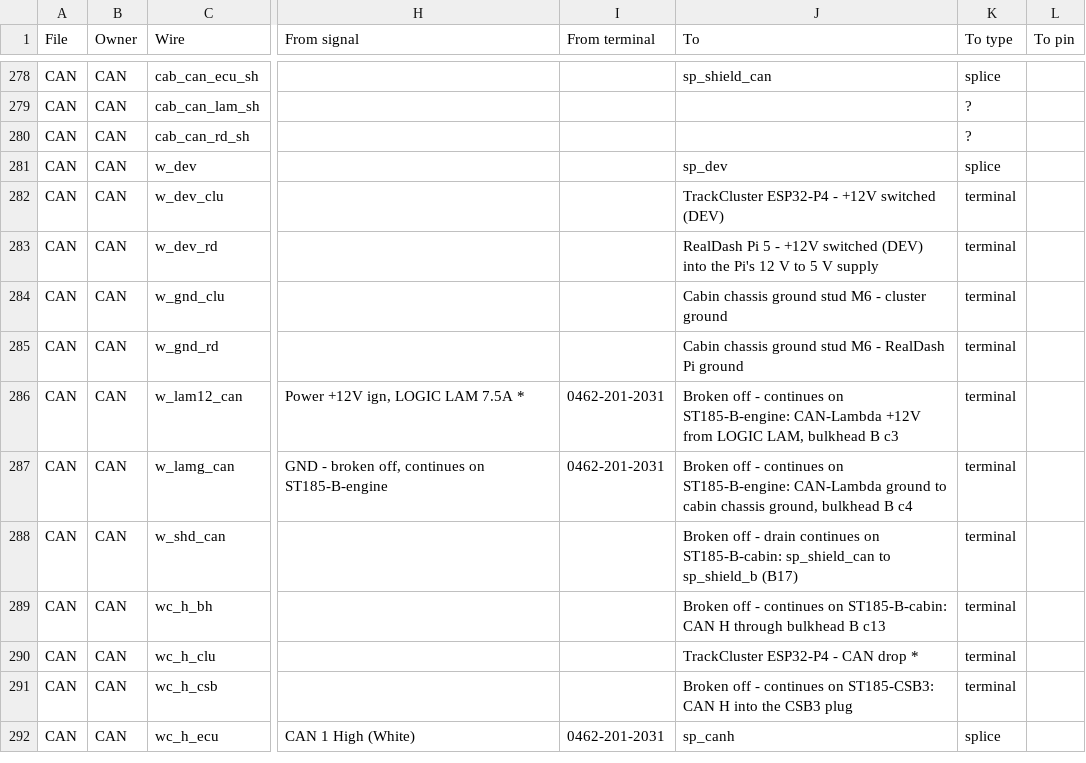
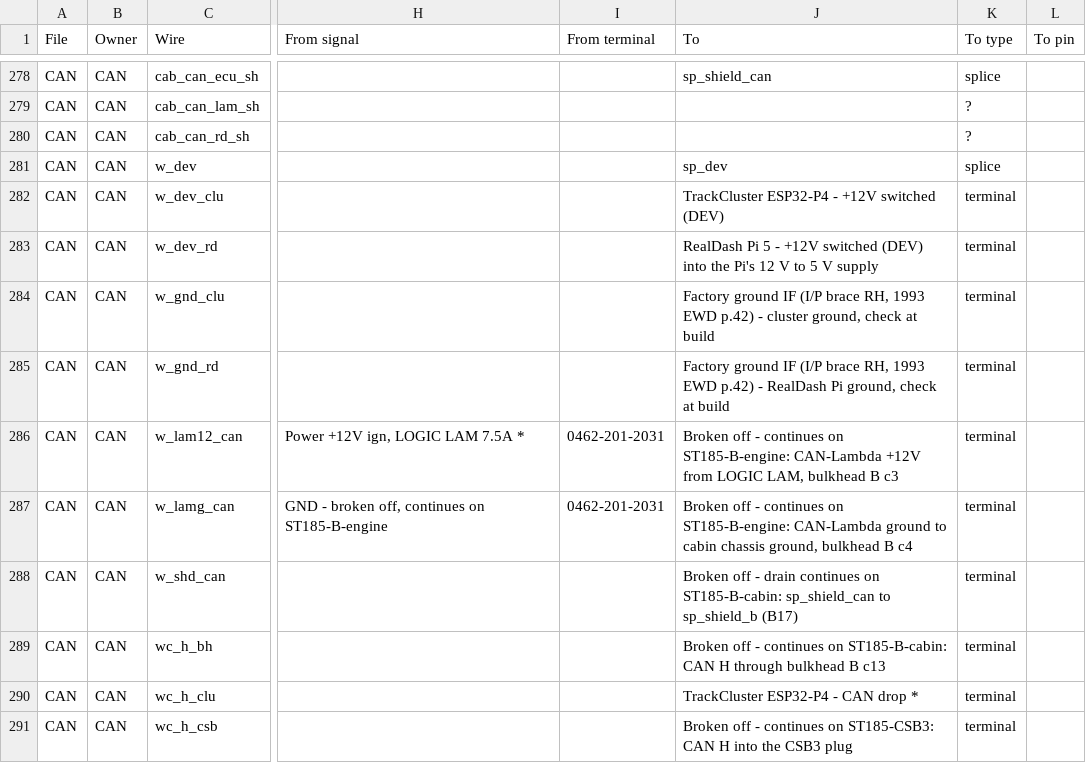
Before and after one commit to living-relation/st185-link-ecu-config, a CSV file: docs/harness/HARNESS-BUILD-LIST.csv, drawn as a sheet; only a part is shown, gaps mark what is left out; the shorter side is filled out with more unchanged rows; the diff names each change by its address in the sheet, - before the commit and + after, or states it on an @@ line.

```diff
--- a/docs/harness/HARNESS-BUILD-LIST.csv
+++ b/docs/harness/HARNESS-BUILD-LIST.csv
-J284 (To): Cabin chassis ground stud M6 - cluster ground
+J284 (To): Factory ground IF (I/P brace RH, 1993 EWD p.42) - cluster ground, check at build
-J285 (To): Cabin chassis ground stud M6 - RealDash Pi ground
+J285 (To): Factory ground IF (I/P brace RH, 1993 EWD p.42) - RealDash Pi ground, check at build
```
Also changed, not shown: 14 other files.
